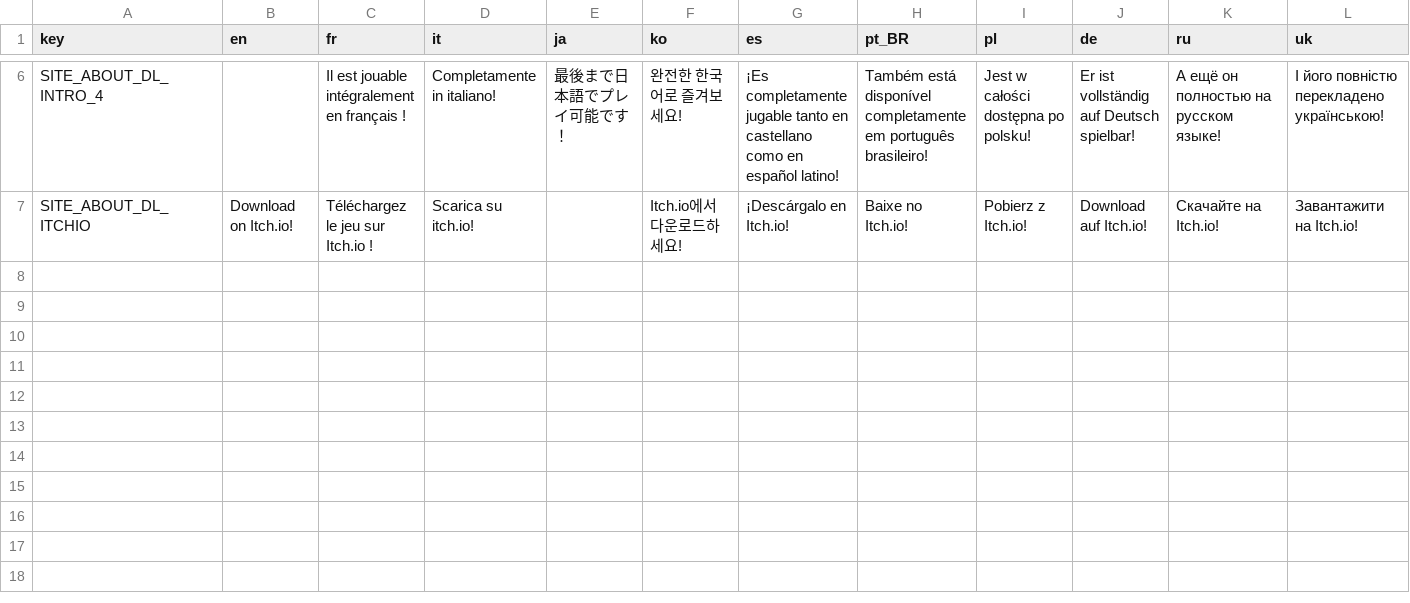
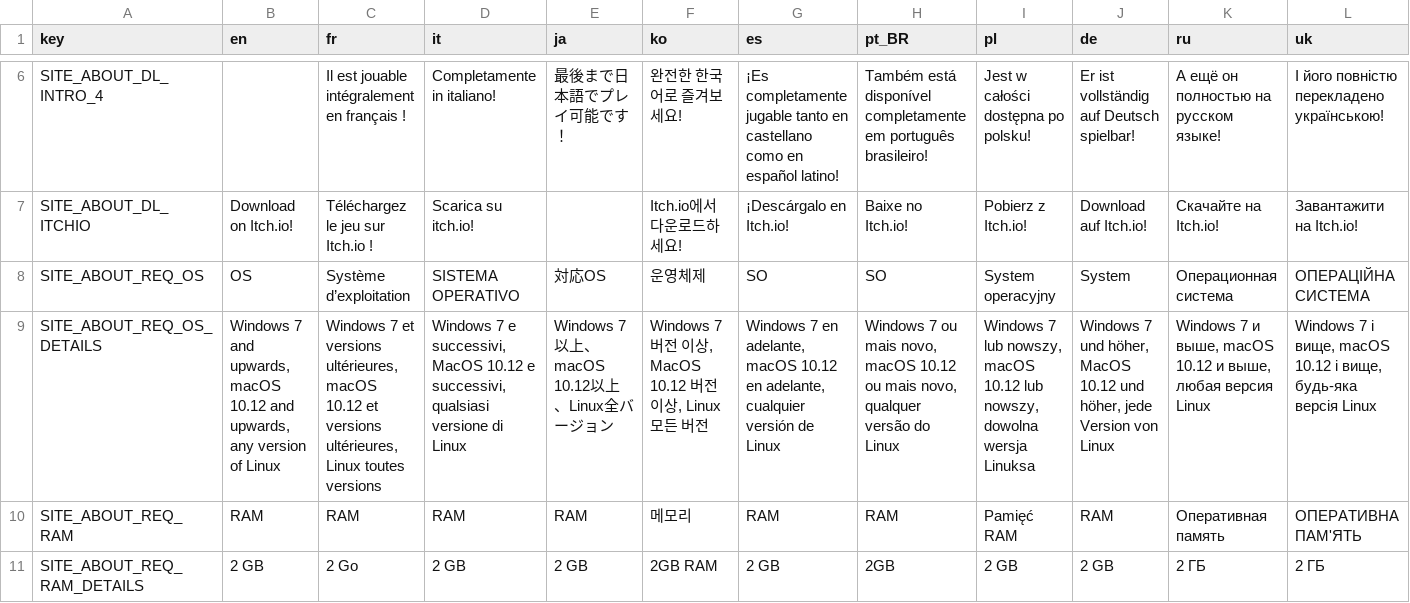
Before and after one commit to vinimesquitamoraes/web_sites_deploy_test, a CSV file: src/assets/csv/download.csv, drawn as a sheet; only a part is shown, gaps mark what is left out; rows hold the shown columns only; the diff covers the shown part only; the diff names each change by its address in the sheet, - before the commit and + after, or states it on an @@ line.

Commit message:
Mother Encore Web Site Act 2 Release Candidate 7

```diff
--- a/src/assets/csv/download.csv
+++ b/src/assets/csv/download.csv
+row 8: SITE_ABOUT_REQ_OS | OS | Système d’exploitation | SISTEMA OPERATIVO | 対応OS | 운영체제 | SO | SO | System operacyjny | System | Операционная система | ОПЕРАЦІЙНА СИСТЕМА
+row 9: SITE_ABOUT_REQ_OS_DETAILS | Windows 7 and upwards, macOS 10.12 and upwards, any version of Linux | Windows 7 et versions ultérieures, macOS 10.12 et versions ultérieures, Linux toutes versions | Windows 7 e successivi, MacOS 10.12 e successivi, qualsiasi versione di Linux | Windows 7以上、macOS 10.12以上、Linux全バージョン | Windows 7 버전 이상, MacOS 10.12 버전 이상, Linux 모든 버전 | Windows 7 en adelante, macOS 10.12 en adelante, cualquier versión de Linux | Windows 7 ou mais novo, macOS 10.12 ou mais novo, qualquer versão do Linux | Windows 7 lub nowszy, macOS 10.12 lub nowszy, dowolna wersja Linuksa | Windows 7 und höher, MacOS 10.12 und höher, jede Version von Linux | Windows 7 и выше, macOS 10.12 и выше, любая версия Linux | Windows 7 і вище, macOS 10.12 і вище, будь-яка версія Linux
+row 10: SITE_ABOUT_REQ_RAM | RAM | RAM | RAM | RAM | 메모리 | RAM | RAM | Pamięć RAM | RAM | Оперативная память | ОПЕРАТИВНА ПАМ'ЯТЬ
+row 11: SITE_ABOUT_REQ_RAM_DETAILS | 2 GB | 2 Go | 2 GB | 2 GB | 2GB RAM | 2 GB | 2GB | 2 GB | 2 GB | 2 ГБ | 2 ГБ
```
Also changed, not shown: 4 added rows elsewhere in this file, src/assets/csv/global.csv, 8 other files.
